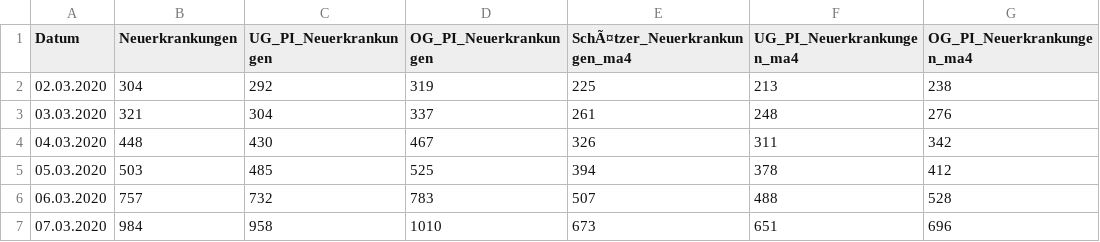
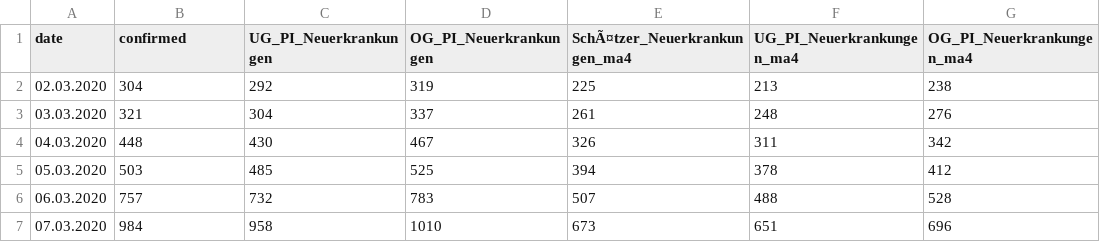
Before and after one commit to Dered118/corona_daten_deutschland, a CSV file: germany.csv, drawn as a sheet; only a part is shown; the diff names each change by its address in the sheet, - before the commit and + after, or states it on an @@ line.

Commit message:
Update germany.csv

```diff
--- a/germany.csv
+++ b/germany.csv
-A1: Datum
+A1: date
-B1: Neuerkrankungen
+B1: confirmed
```
